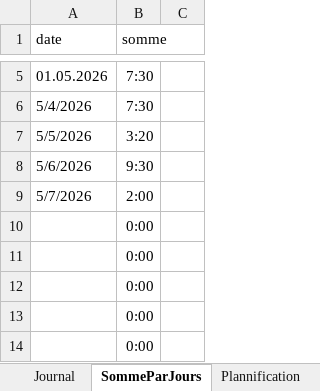
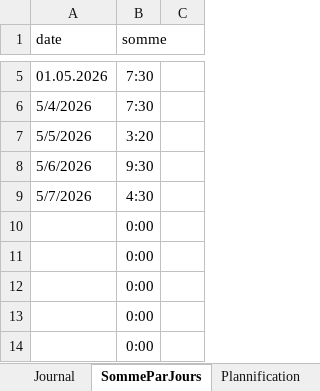
Before and after one commit to Hoferlukaslh/M7-Lecteur-RFID, an Excel workbook: Documents/HoferL - JournalPlanif - M7.xlsx, sheet SommeParJours, drawn as a sheet; only a part is shown, gaps mark what is left out; values as stored, in another font and other column widths than the file's, no borders; charts and pictures not drawn; the diff names each change by its address in the sheet, - before the commit and + after, or states it on an @@ line.

```diff
--- a/Documents/HoferL - JournalPlanif - M7.xlsx (sheet SommeParJours)
+++ b/Documents/HoferL - JournalPlanif - M7.xlsx (sheet SommeParJours)
-B9 (somme): 2:00
+B9 (somme): 4:30
```
Also changed, not shown: sheet Journal, 4 other files.
